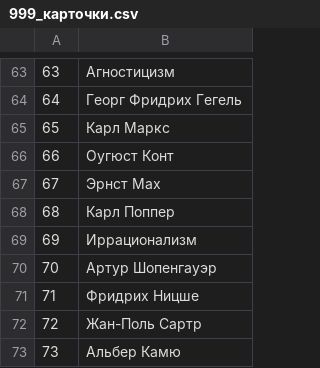
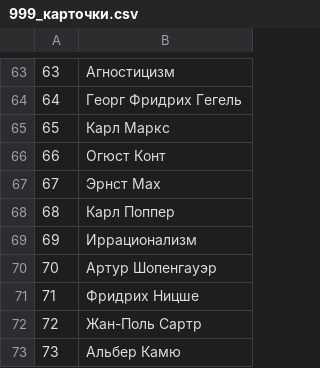
Before and after one commit to pank-suai/phil, a CSV file: src/999_карточки.csv, drawn as a sheet; only a part is shown, gaps mark what is left out.

Commit message:
Update 999_карточки.csv

```diff
--- a/src/999_карточки.csv
+++ b/src/999_карточки.csv
@@ -65,3 +65,3 @@
 65,Карл Маркс
-66,Оугюст Конт
+66,Огюст Конт
 67,Эрнст Мах
```
